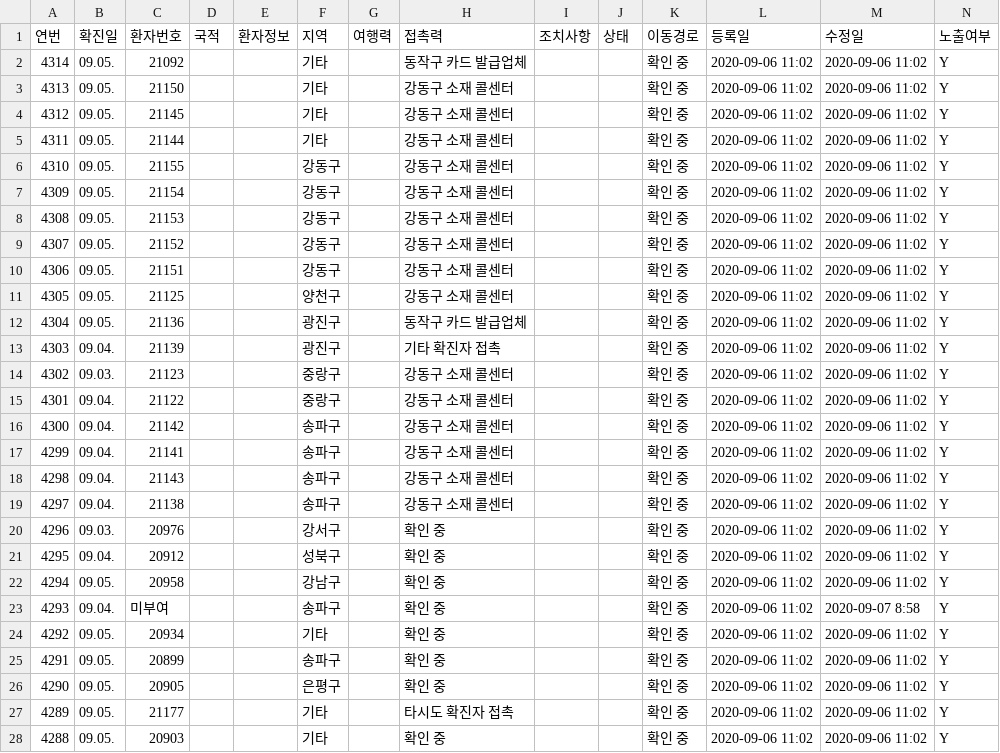
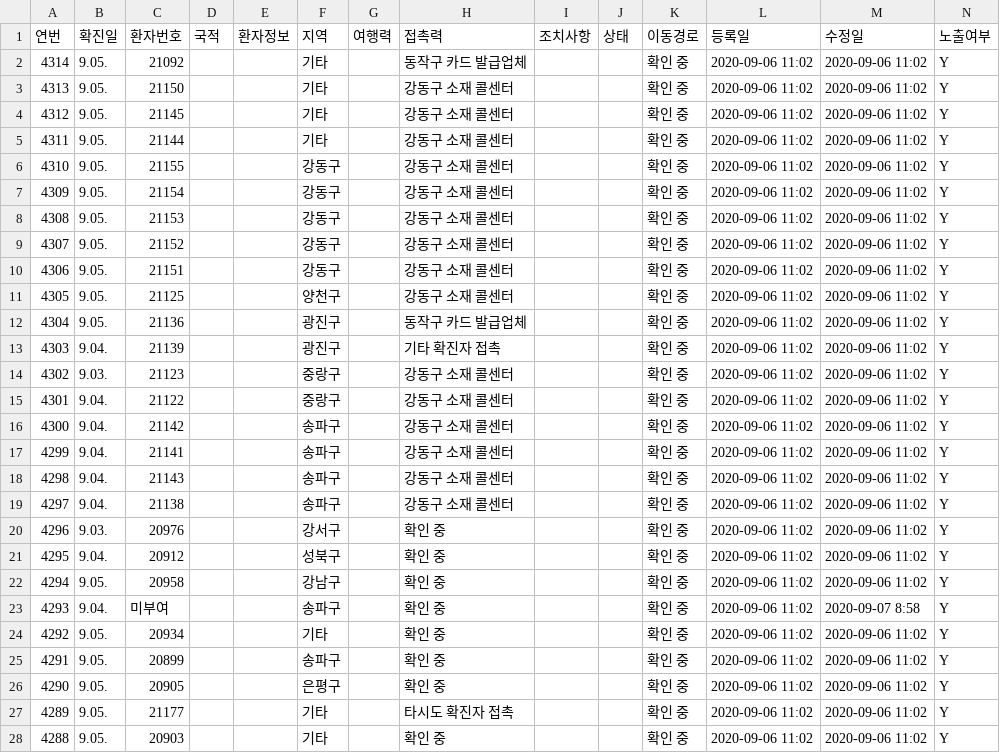
Before and after one commit to wierdHyuk/biggerOne, a CSV file: data/covid19!.csv, drawn as a sheet; only a part is shown; the diff covers the shown part only.

```diff
--- a/data/covid19!.csv
+++ b/data/covid19!.csv
@@ -1,28 +1,28 @@
 연번,확진일,환자번호,국적,환자정보,지역,여행력,접촉력,조치사항,상태,이동경로,등록일,수정일,노출여부
-4314,09.05.,21092,,,기타,,동작구 카드 발급업체,,,확인 중,2020-09-06 11:02,2020-09-06 11:02,Y
-4313,09.05.,21150,,,기타,,강동구 소재 콜센터,,,확인 중,2020-09-06 11:02,2020-09-06 11:02,Y
-4312,09.05.,21145,,,기타,,강동구 소재 콜센터,,,확인 중,2020-09-06 11:02,2020-09-06 11:02,Y
-4311,09.05.,21144,,,기타,,강동구 소재 콜센터,,,확인 중,2020-09-06 11:02,2020-09-06 11:02,Y
-4310,09.05.,21155,,,강동구,,강동구 소재 콜센터,,,확인 중,2020-09-06 11:02,2020-09-06 11:02,Y
-4309,09.05.,21154,,,강동구,,강동구 소재 콜센터,,,확인 중,2020-09-06 11:02,2020-09-06 11:02,Y
-4308,09.05.,21153,,,강동구,,강동구 소재 콜센터,,,확인 중,2020-09-06 11:02,2020-09-06 11:02,Y
-4307,09.05.,21152,,,강동구,,강동구 소재 콜센터,,,확인 중,2020-09-06 11:02,2020-09-06 11:02,Y
-4306,09.05.,21151,,,강동구,,강동구 소재 콜센터,,,확인 중,2020-09-06 11:02,2020-09-06 11:02,Y
-4305,09.05.,21125,,,양천구,,강동구 소재 콜센터,,,확인 중,2020-09-06 11:02,2020-09-06 11:02,Y
-4304,09.05.,21136,,,광진구,,동작구 카드 발급업체,,,확인 중,2020-09-06 11:02,2020-09-06 11:02,Y
-4303,09.04.,21139,,,광진구,,기타 확진자 접촉,,,확인 중,2020-09-06 11:02,2020-09-06 11:02,Y
-4302,09.03.,21123,,,중랑구,,강동구 소재 콜센터,,,확인 중,2020-09-06 11:02,2020-09-06 11:02,Y
-4301,09.04.,21122,,,중랑구,,강동구 소재 콜센터,,,확인 중,2020-09-06 11:02,2020-09-06 11:02,Y
-4300,09.04.,21142,,,송파구,,강동구 소재 콜센터,,,확인 중,2020-09-06 11:02,2020-09-06 11:02,Y
-4299,09.04.,21141,,,송파구,,강동구 소재 콜센터,,,확인 중,2020-09-06 11:02,2020-09-06 11:02,Y
-4298,09.04.,21143,,,송파구,,강동구 소재 콜센터,,,확인 중,2020-09-06 11:02,2020-09-06 11:02,Y
-4297,09.04.,21138,,,송파구,,강동구 소재 콜센터,,,확인 중,2020-09-06 11:02,2020-09-06 11:02,Y
-4296,09.03.,20976,,,강서구,,확인 중,,,확인 중,2020-09-06 11:02,2020-09-06 11:02,Y
-4295,09.04.,20912,,,성북구,,확인 중,,,확인 중,2020-09-06 11:02,2020-09-06 11:02,Y
-4294,09.05.,20958,,,강남구,,확인 중,,,확인 중,2020-09-06 11:02,2020-09-06 11:02,Y
-4293,09.04.,미부여,,,송파구,,확인 중,,,확인 중,2020-09-06 11:02,2020-09-07 8:58,Y
-4292,09.05.,20934,,,기타,,확인 중,,,확인 중,2020-09-06 11:02,2020-09-06 11:02,Y
-4291,09.05.,20899,,,송파구,,확인 중,,,확인 중,2020-09-06 11:02,2020-09-06 11:02,Y
-4290,09.05.,20905,,,은평구,,확인 중,,,확인 중,2020-09-06 11:02,2020-09-06 11:02,Y
-4289,09.05.,21177,,,기타,,타시도 확진자 접촉,,,확인 중,2020-09-06 11:02,2020-09-06 11:02,Y
-4288,09.05.,20903,,,기타,,확인 중,,,확인 중,2020-09-06 11:02,2020-09-06 11:02,Y
+4314,9.05.,21092,,,기타,,동작구 카드 발급업체,,,확인 중,2020-09-06 11:02,2020-09-06 11:02,Y
+4313,9.05.,21150,,,기타,,강동구 소재 콜센터,,,확인 중,2020-09-06 11:02,2020-09-06 11:02,Y
+4312,9.05.,21145,,,기타,,강동구 소재 콜센터,,,확인 중,2020-09-06 11:02,2020-09-06 11:02,Y
+4311,9.05.,21144,,,기타,,강동구 소재 콜센터,,,확인 중,2020-09-06 11:02,2020-09-06 11:02,Y
+4310,9.05.,21155,,,강동구,,강동구 소재 콜센터,,,확인 중,2020-09-06 11:02,2020-09-06 11:02,Y
+4309,9.05.,21154,,,강동구,,강동구 소재 콜센터,,,확인 중,2020-09-06 11:02,2020-09-06 11:02,Y
+4308,9.05.,21153,,,강동구,,강동구 소재 콜센터,,,확인 중,2020-09-06 11:02,2020-09-06 11:02,Y
+4307,9.05.,21152,,,강동구,,강동구 소재 콜센터,,,확인 중,2020-09-06 11:02,2020-09-06 11:02,Y
+4306,9.05.,21151,,,강동구,,강동구 소재 콜센터,,,확인 중,2020-09-06 11:02,2020-09-06 11:02,Y
+4305,9.05.,21125,,,양천구,,강동구 소재 콜센터,,,확인 중,2020-09-06 11:02,2020-09-06 11:02,Y
+4304,9.05.,21136,,,광진구,,동작구 카드 발급업체,,,확인 중,2020-09-06 11:02,2020-09-06 11:02,Y
+4303,9.04.,21139,,,광진구,,기타 확진자 접촉,,,확인 중,2020-09-06 11:02,2020-09-06 11:02,Y
+4302,9.03.,21123,,,중랑구,,강동구 소재 콜센터,,,확인 중,2020-09-06 11:02,2020-09-06 11:02,Y
+4301,9.04.,21122,,,중랑구,,강동구 소재 콜센터,,,확인 중,2020-09-06 11:02,2020-09-06 11:02,Y
+4300,9.04.,21142,,,송파구,,강동구 소재 콜센터,,,확인 중,2020-09-06 11:02,2020-09-06 11:02,Y
+4299,9.04.,21141,,,송파구,,강동구 소재 콜센터,,,확인 중,2020-09-06 11:02,2020-09-06 11:02,Y
+4298,9.04.,21143,,,송파구,,강동구 소재 콜센터,,,확인 중,2020-09-06 11:02,2020-09-06 11:02,Y
+4297,9.04.,21138,,,송파구,,강동구 소재 콜센터,,,확인 중,2020-09-06 11:02,2020-09-06 11:02,Y
+4296,9.03.,20976,,,강서구,,확인 중,,,확인 중,2020-09-06 11:02,2020-09-06 11:02,Y
+4295,9.04.,20912,,,성북구,,확인 중,,,확인 중,2020-09-06 11:02,2020-09-06 11:02,Y
+4294,9.05.,20958,,,강남구,,확인 중,,,확인 중,2020-09-06 11:02,2020-09-06 11:02,Y
+4293,9.04.,미부여,,,송파구,,확인 중,,,확인 중,2020-09-06 11:02,2020-09-07 8:58,Y
+4292,9.05.,20934,,,기타,,확인 중,,,확인 중,2020-09-06 11:02,2020-09-06 11:02,Y
+4291,9.05.,20899,,,송파구,,확인 중,,,확인 중,2020-09-06 11:02,2020-09-06 11:02,Y
+4290,9.05.,20905,,,은평구,,확인 중,,,확인 중,2020-09-06 11:02,2020-09-06 11:02,Y
+4289,9.05.,21177,,,기타,,타시도 확진자 접촉,,,확인 중,2020-09-06 11:02,2020-09-06 11:02,Y
+4288,9.05.,20903,,,기타,,확인 중,,,확인 중,2020-09-06 11:02,2020-09-06 11:02,Y
```
Also changed, not shown: 37 edited cells elsewhere in this file, 2 other files.
